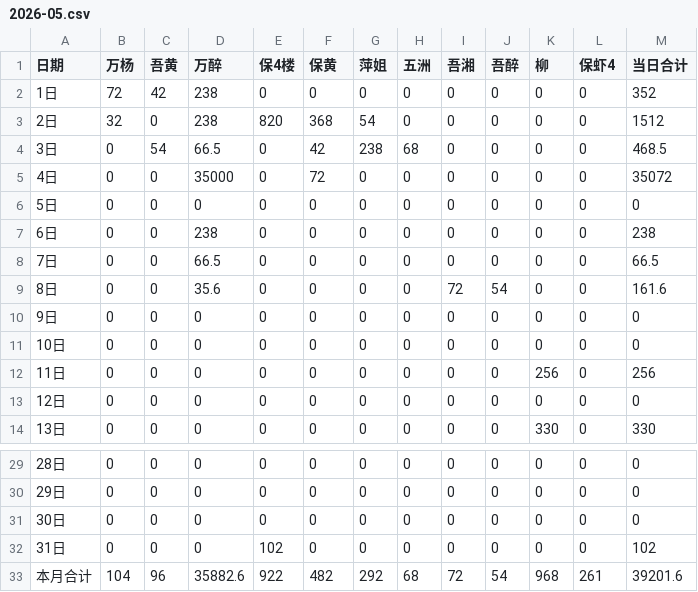
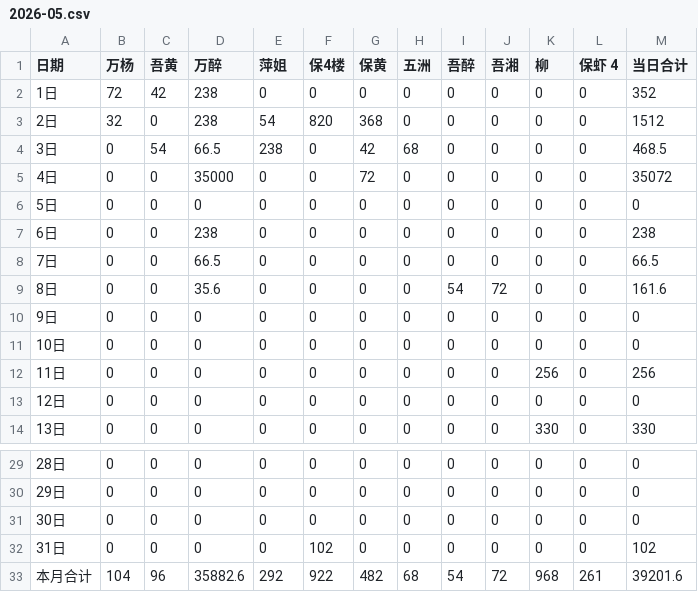
Before and after one commit to nqw1983-coder/-delivery-note-accounting, a CSV file: backups/2026-05.csv, drawn as a sheet; only a part is shown, gaps mark what is left out.

```diff
--- a/backups/2026-05.csv
+++ b/backups/2026-05.csv
@@ -1,6 +1,6 @@
-日期,万杨,吾黄,万醉,保4楼,保黄,萍姐,五洲,吾湘,吾醉,柳,保虾4,当日合计
+日期,万杨,吾黄,万醉,萍姐,保4楼,保黄,五洲,吾醉,吾湘,柳,保虾 4,当日合计
 1日,72,42,238,0,0,0,0,0,0,0,0,352
-2日,32,0,238,820,368,54,0,0,0,0,0,1512
-3日,0,54,66.5,0,42,238,68,0,0,0,0,468.5
-4日,0,0,35000,0,72,0,0,0,0,0,0,35072
+2日,32,0,238,54,820,368,0,0,0,0,0,1512
+3日,0,54,66.5,238,0,42,68,0,0,0,0,468.5
+4日,0,0,35000,0,0,72,0,0,0,0,0,35072
 5日,0,0,0,0,0,0,0,0,0,0,0,0
@@ -8,3 +8,3 @@
 7日,0,0,66.5,0,0,0,0,0,0,0,0,66.5
-8日,0,0,35.6,0,0,0,0,72,54,0,0,161.6
+8日,0,0,35.6,0,0,0,0,54,72,0,0,161.6
 9日,0,0,0,0,0,0,0,0,0,0,0,0
@@ -31,3 +31,3 @@
 30日,0,0,0,0,0,0,0,0,0,0,0,0
-31日,0,0,0,102,0,0,0,0,0,0,0,102
-本月合计,104,96,35882.6,922,482,292,68,72,54,968,261,39201.6
+31日,0,0,0,0,102,0,0,0,0,0,0,102
+本月合计,104,96,35882.6,292,922,482,68,54,72,968,261,39201.6
```
Also changed, not shown: backups/2026-06.csv, 1 other file.
